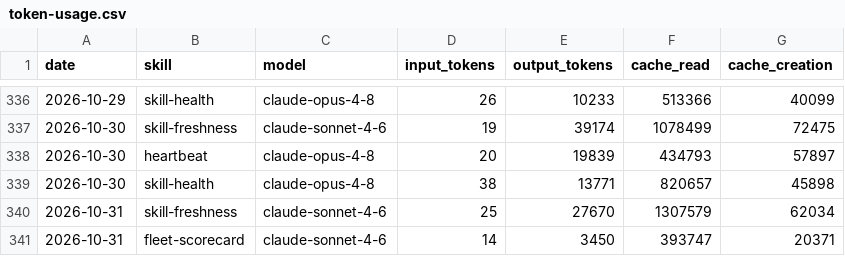
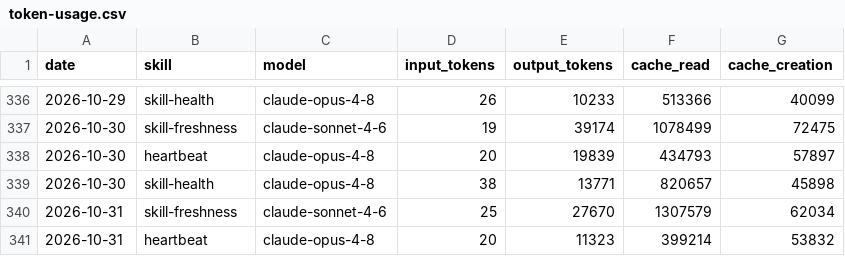
Before and after one commit to swarm-ai-research/aeon-atlas, a CSV file: memory/token-usage.csv, drawn as a sheet; only a part is shown, gaps mark what is left out; removed rows and columns are numbered as before the commit, all else as after; the diff names each change by its address in the sheet, - before the commit and + after, or states it on an @@ line.

Commit message:
chore(heartbeat): auto-commit 2026-10-31

```diff
--- a/memory/token-usage.csv
+++ b/memory/token-usage.csv
-row 341: 2026-10-31 | fleet-scorecard | claude-sonnet-4-6 | 14 | 3450 | 393747 | 20371
+row 341: 2026-10-31 | heartbeat | claude-opus-4-8 | 20 | 11323 | 399214 | 53832
```
Also changed, not shown: 3 other files.
